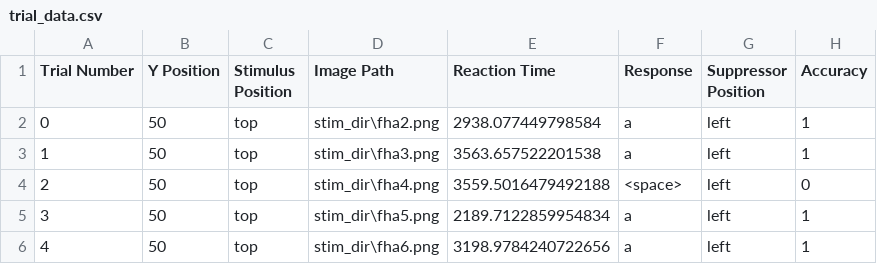
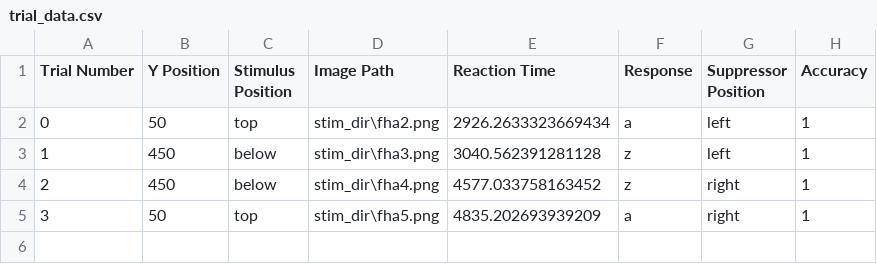
Before and after one commit to micahamd/FlashSuppression, a CSV file: trial_data.csv, drawn as a sheet.

```diff
--- a/trial_data.csv
+++ b/trial_data.csv
@@ -1,6 +1,5 @@
 Trial Number,Y Position,Stimulus Position,Image Path,Reaction Time,Response,Suppressor Position,Accuracy
-0,50,top,stim_dir\fha2.png,2938.077449798584,a,left,1
-1,50,top,stim_dir\fha3.png,3563.657522201538,a,left,1
-2,50,top,stim_dir\fha4.png,3559.5016479492188,<space>,left,0
-3,50,top,stim_dir\fha5.png,2189.7122859954834,a,left,1
-4,50,top,stim_dir\fha6.png,3198.9784240722656,a,left,1
+0,50,top,stim_dir\fha2.png,2926.2633323669434,a,left,1
+1,450,below,stim_dir\fha3.png,3040.562391281128,z,left,1
+2,450,below,stim_dir\fha4.png,4577.033758163452,z,right,1
+3,50,top,stim_dir\fha5.png,4835.202693939209,a,right,1
```
Also changed, not shown: 5 other files.
